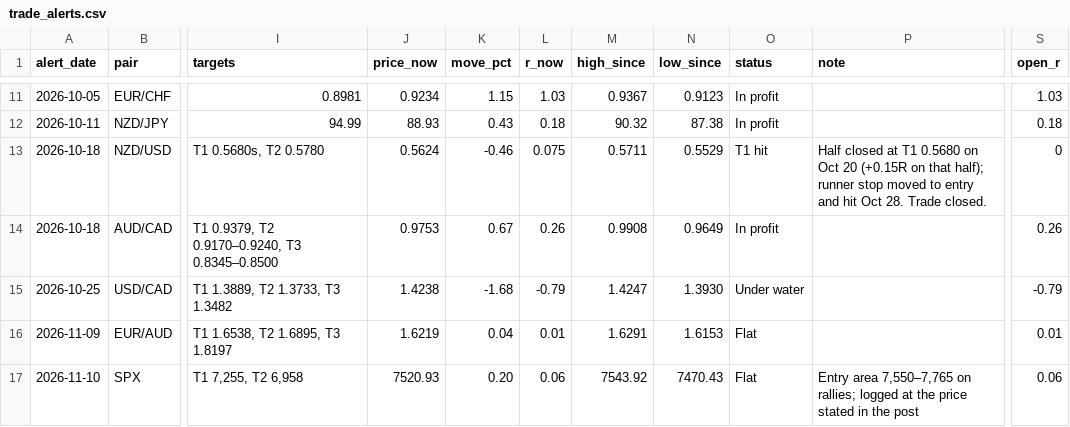
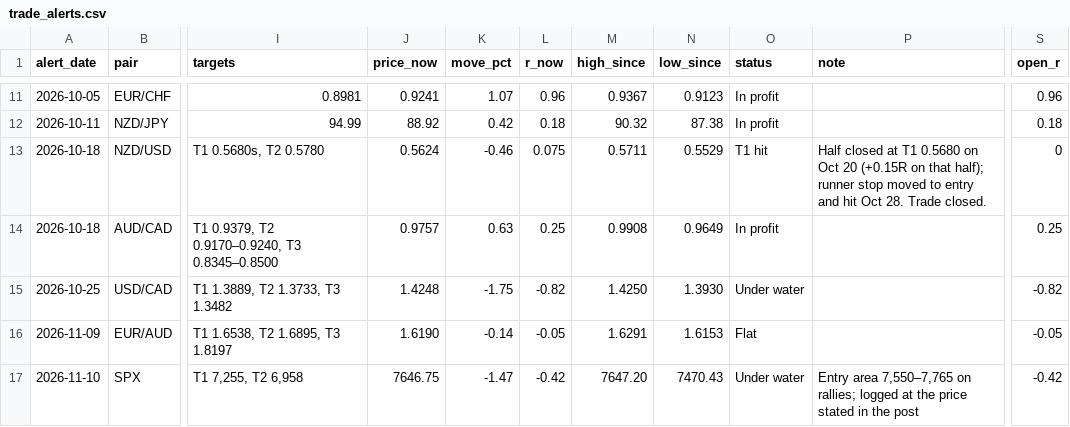
Before and after one commit to HolisticTrader/holistic-market-pulse, a CSV file: scorecard/trade_alerts.csv, drawn as a sheet; only a part is shown, gaps mark what is left out; the diff covers the shown part only; the diff names each change by its address in the sheet, - before the commit and + after, or states it on an @@ line.

```diff
--- a/scorecard/trade_alerts.csv
+++ b/scorecard/trade_alerts.csv
-J11 (price_now): 0.9234
+J11 (price_now): 0.9241
-K11 (move_pct): 1.15
+K11 (move_pct): 1.07
-L11 (r_now): 1.03
+L11 (r_now): 0.96
-S11 (open_r): 1.03
+S11 (open_r): 0.96
-J12 (price_now): 88.93
+J12 (price_now): 88.92
-K12 (move_pct): 0.43
+K12 (move_pct): 0.42
-J14 (price_now): 0.9753
+J14 (price_now): 0.9757
-K14 (move_pct): 0.67
+K14 (move_pct): 0.63
-L14 (r_now): 0.26
+L14 (r_now): 0.25
-S14 (open_r): 0.26
+S14 (open_r): 0.25
-J15 (price_now): 1.4238
+J15 (price_now): 1.4248
-K15 (move_pct): -1.68
+K15 (move_pct): -1.75
-L15 (r_now): -0.79
+L15 (r_now): -0.82
-M15 (high_since): 1.4247
+M15 (high_since): 1.4250
-S15 (open_r): -0.79
+S15 (open_r): -0.82
-J16 (price_now): 1.6219
+J16 (price_now): 1.6190
-K16 (move_pct): 0.04
+K16 (move_pct): -0.14
-L16 (r_now): 0.01
+L16 (r_now): -0.05
-S16 (open_r): 0.01
+S16 (open_r): -0.05
-J17 (price_now): 7520.93
+J17 (price_now): 7646.75
-K17 (move_pct): 0.20
+K17 (move_pct): -1.47
-L17 (r_now): 0.06
+L17 (r_now): -0.42
-M17 (high_since): 7543.92
+M17 (high_since): 7647.20
-O17 (status): Flat
+O17 (status): Under water
-S17 (open_r): 0.06
+S17 (open_r): -0.42
```
Also changed, not shown: 32 edited cells elsewhere in this file, scorecard/public.csv, 1 other file.
